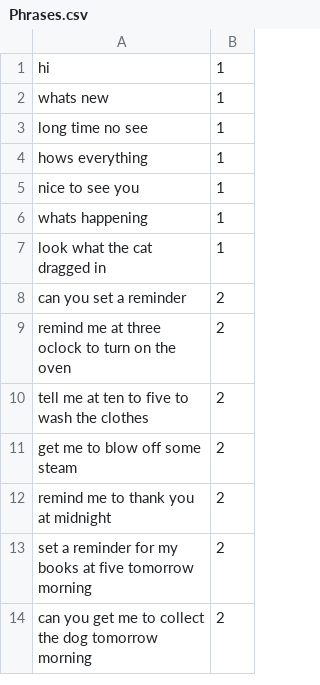
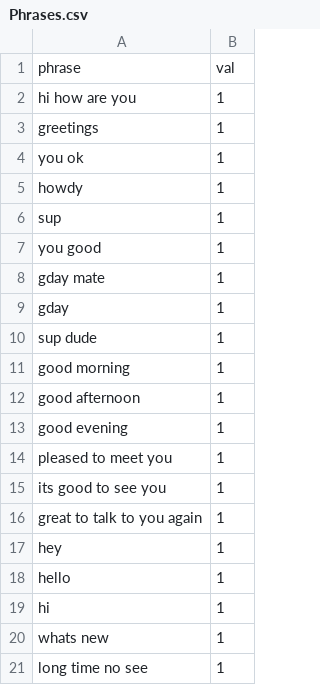
Before and after one commit to IsaacCooke/Ash, a CSV file: Server/Data/Phrases.csv, drawn as a sheet; only a part is shown; the shorter side is filled out with more unchanged rows; the diff covers the shown part only.

```diff
--- a/Server/Data/Phrases.csv
+++ b/Server/Data/Phrases.csv
@@ -1 +1,19 @@
+phrase,val
+hi how are you,1
+greetings,1
+you ok,1
+howdy,1
+sup,1
+you good,1
+gday mate,1
+gday,1
+sup dude,1
+good morning,1
+good afternoon,1
+good evening,1
+pleased to meet you,1
+its good to see you,1
+great to talk to you again,1
+hey,1
+hello,1
 hi,1
```
Also changed, not shown: 34 added rows elsewhere in this file, 3 other files.
